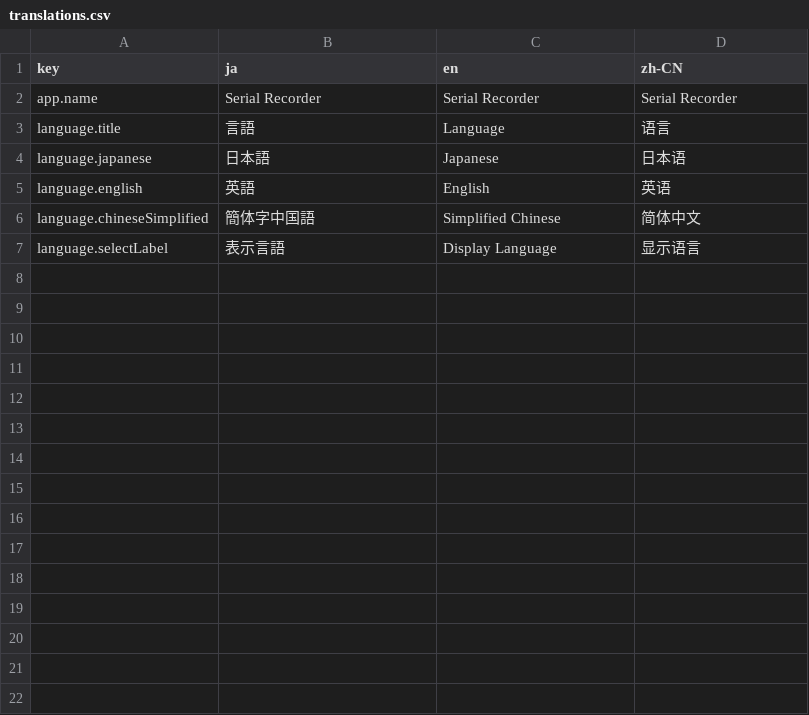
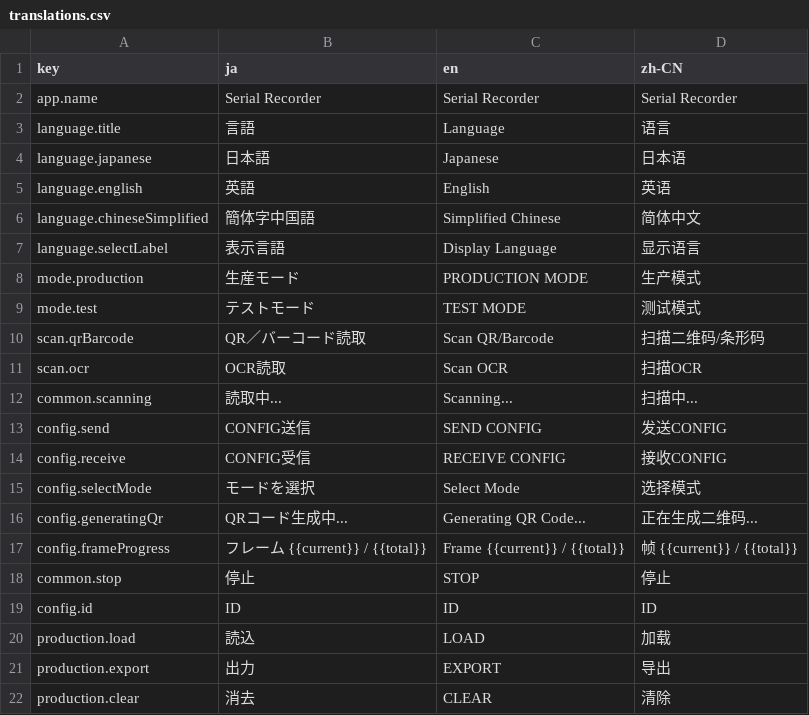
Before and after one commit to ikeaki/serial-recorder, a CSV file: src/i18n/translations.csv, drawn as a sheet.

```diff
--- a/src/i18n/translations.csv
+++ b/src/i18n/translations.csv
@@ -7 +7,16 @@ language.chineseSimplified,簡体字中国語,Simplified Chinese,简体中文
 language.selectLabel,表示言語,Display Language,显示语言
+mode.production,生産モード,PRODUCTION MODE,生产模式
+mode.test,テストモード,TEST MODE,测试模式
+scan.qrBarcode,QR／バーコード読取,Scan QR/Barcode,扫描二维码/条形码
+scan.ocr,OCR読取,Scan OCR,扫描OCR
+common.scanning,読取中...,Scanning...,扫描中...
+config.send,CONFIG送信,SEND CONFIG,发送CONFIG
+config.receive,CONFIG受信,RECEIVE CONFIG,接收CONFIG
+config.selectMode,モードを選択,Select Mode,选择模式
+config.generatingQr,QRコード生成中...,Generating QR Code...,正在生成二维码...
+config.frameProgress,フレーム {{current}} / {{total}},Frame {{current}} / {{total}},帧 {{current}} / {{total}}
+common.stop,停止,STOP,停止
+config.id,ID,ID,ID
+production.load,読込,LOAD,加载
+production.export,出力,EXPORT,导出
+production.clear,消去,CLEAR,清除
```
Also changed, not shown: 7 other files.
